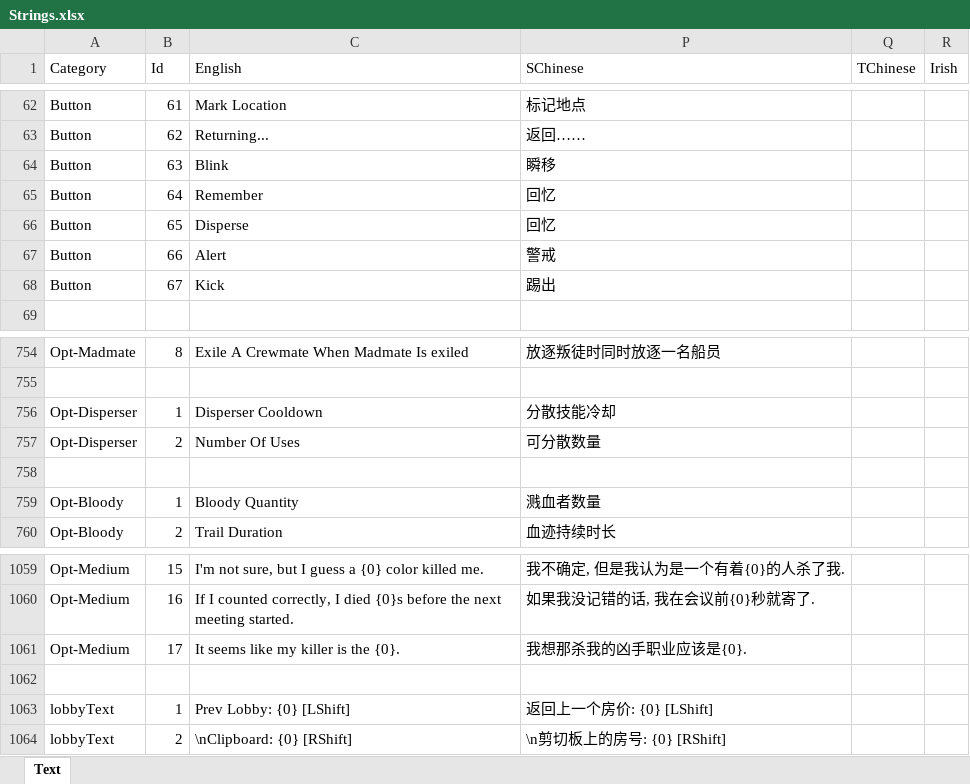
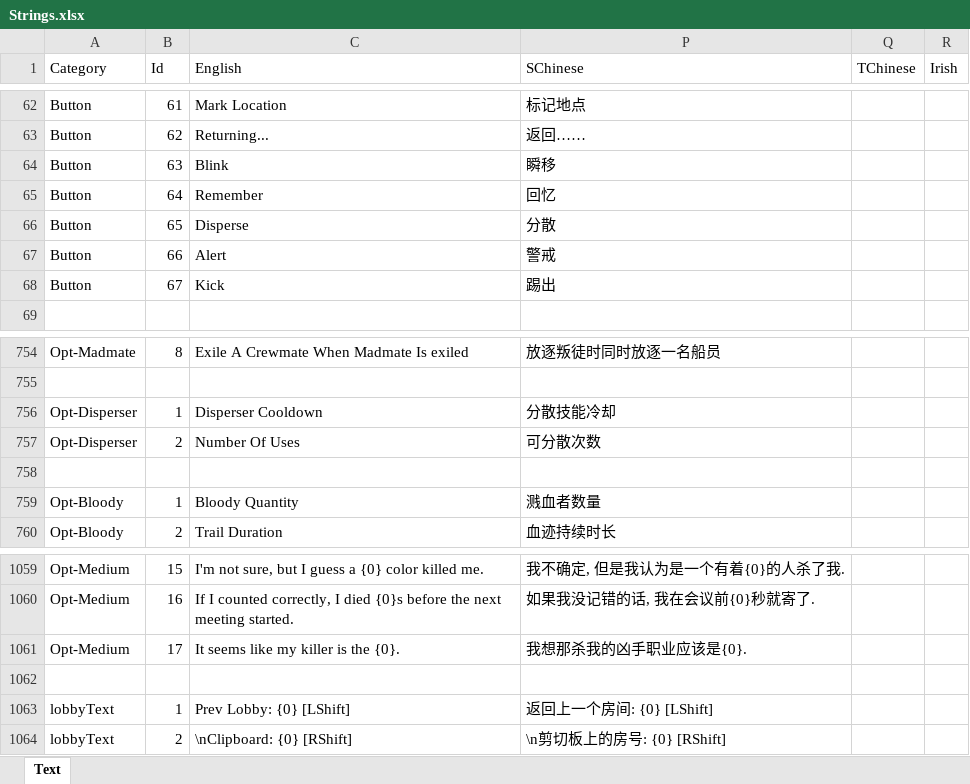
Before and after one commit to FangkuaiYa/TheOtherRoles-MR, an Excel workbook: Strings.xlsx, sheet Text, drawn as a sheet; only a part is shown, gaps mark what is left out; values as stored, in another font and other column widths than the file's, no borders; the diff names each change by its address in the sheet, - before the commit and + after, or states it on an @@ line.

Commit message:
Fix some text errors and errors that prevent the game from starting.

```diff
--- a/Strings.xlsx (sheet Text)
+++ b/Strings.xlsx (sheet Text)
-P66 (SChinese): 回忆
+P66 (SChinese): 分散
-P757 (SChinese): 可分散数量
+P757 (SChinese): 可分散次数
-P1063 (SChinese): 返回上一个房价: {0} [LShift]
+P1063 (SChinese): 返回上一个房间: {0} [LShift]
```
Also changed, not shown: 5 other files.
